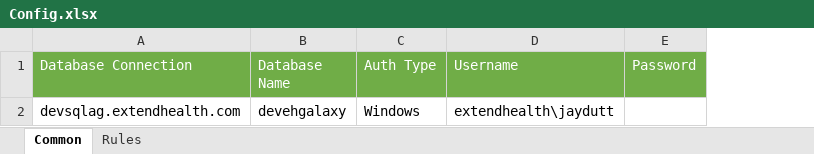
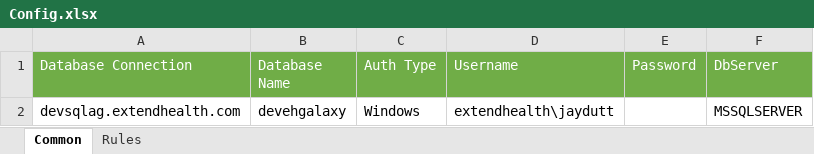
Before and after one commit to ja3yntwillis/TestDataGen, an Excel workbook: DbScript/Config.xlsx, sheet Common, drawn as a sheet; values as stored, in another font and other column widths than the file's, no borders; the diff names each change by its address in the sheet, - before the commit and + after, or states it on an @@ line.

```diff
--- a/DbScript/Config.xlsx (sheet Common)
+++ b/DbScript/Config.xlsx (sheet Common)
+column F (DbServer), row 2: MSSQLSERVER
```
Also changed, not shown: DbScript/dbConfig/Enrollment/PersonNameActual/structure.xlsx, 4 other files.
